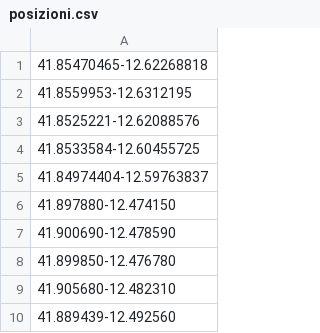
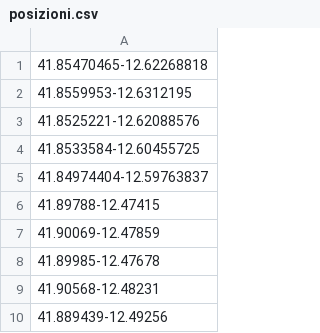
Before and after one commit to UltraLe/Victoria, a CSV file: src/FileEsami/posizioni.csv, drawn as a sheet.

```diff
--- a/src/FileEsami/posizioni.csv
+++ b/src/FileEsami/posizioni.csv
@@ -5,6 +5,6 @@
 41.84974404-12.59763837
-41.897880-12.474150
-41.900690-12.478590
-41.899850-12.476780
-41.905680-12.482310
-41.889439-12.492560
+41.89788-12.47415
+41.90069-12.47859
+41.89985-12.47678
+41.90568-12.48231
+41.889439-12.49256
```
Also changed, not shown: 4 other files.
